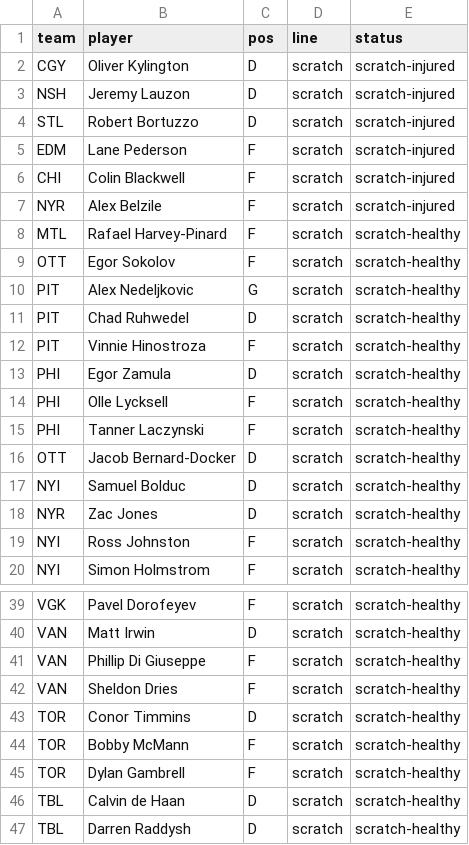
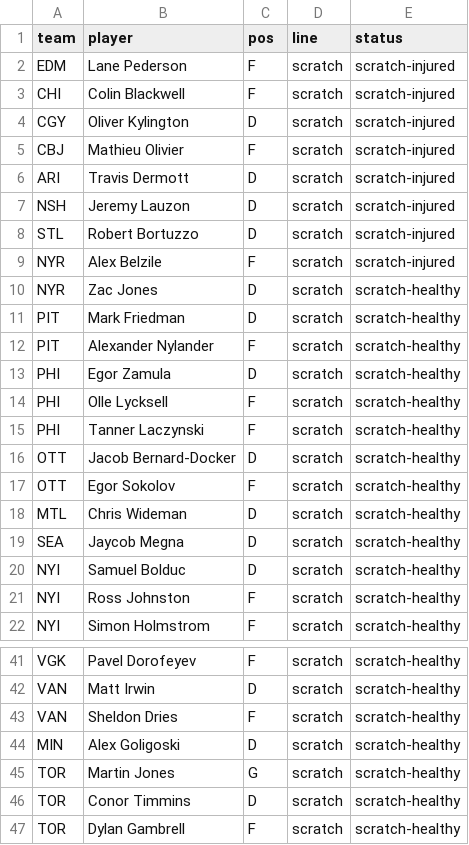
Before and after one commit to cassario/matchupData, a CSV file: scratches.csv, drawn as a sheet; only a part is shown, gaps mark what is left out; the shorter side is filled out with more unchanged rows; the diff covers the shown part only.

```diff
--- a/scratches.csv
+++ b/scratches.csv
@@ -1,13 +1,13 @@
 team,player,pos,line,status
+EDM,Lane Pederson,F,scratch,scratch-injured
+CHI,Colin Blackwell,F,scratch,scratch-injured
 CGY,Oliver Kylington,D,scratch,scratch-injured
+CBJ,Mathieu Olivier,F,scratch,scratch-injured
+ARI,Travis Dermott,D,scratch,scratch-injured
 NSH,Jeremy Lauzon,D,scratch,scratch-injured
 STL,Robert Bortuzzo,D,scratch,scratch-injured
-EDM,Lane Pederson,F,scratch,scratch-injured
-CHI,Colin Blackwell,F,scratch,scratch-injured
 NYR,Alex Belzile,F,scratch,scratch-injured
-MTL,Rafael Harvey-Pinard,F,scratch,scratch-healthy
-OTT,Egor Sokolov,F,scratch,scratch-healthy
-PIT,Alex Nedeljkovic,G,scratch,scratch-healthy
-PIT,Chad Ruhwedel,D,scratch,scratch-healthy
-PIT,Vinnie Hinostroza,F,scratch,scratch-healthy
+NYR,Zac Jones,D,scratch,scratch-healthy
+PIT,Mark Friedman,D,scratch,scratch-healthy
+PIT,Alexander Nylander,F,scratch,scratch-healthy
 PHI,Egor Zamula,D,scratch,scratch-healthy
@@ -16,4 +16,6 @@ PHI,Tanner Laczynski,F,scratch,scratch-healthy
 OTT,Jacob Bernard-Docker,D,scratch,scratch-healthy
+OTT,Egor Sokolov,F,scratch,scratch-healthy
+MTL,Chris Wideman,D,scratch,scratch-healthy
+SEA,Jaycob Megna,D,scratch,scratch-healthy
 NYI,Samuel Bolduc,D,scratch,scratch-healthy
-NYR,Zac Jones,D,scratch,scratch-healthy
 NYI,Ross Johnston,F,scratch,scratch-healthy
@@ -40,6 +42,6 @@ VGK,Pavel Dorofeyev,F,scratch,scratch-healthy
 VAN,Matt Irwin,D,scratch,scratch-healthy
-VAN,Phillip Di Giuseppe,F,scratch,scratch-healthy
 VAN,Sheldon Dries,F,scratch,scratch-healthy
+MIN,Alex Goligoski,D,scratch,scratch-healthy
+TOR,Martin Jones,G,scratch,scratch-healthy
 TOR,Conor Timmins,D,scratch,scratch-healthy
-TOR,Bobby McMann,F,scratch,scratch-healthy
 TOR,Dylan Gambrell,F,scratch,scratch-healthy
```
Also changed, not shown: 4 added rows, 4 removed rows, 26 moved rows and 15 edited cells elsewhere in this file, signings.csv.
